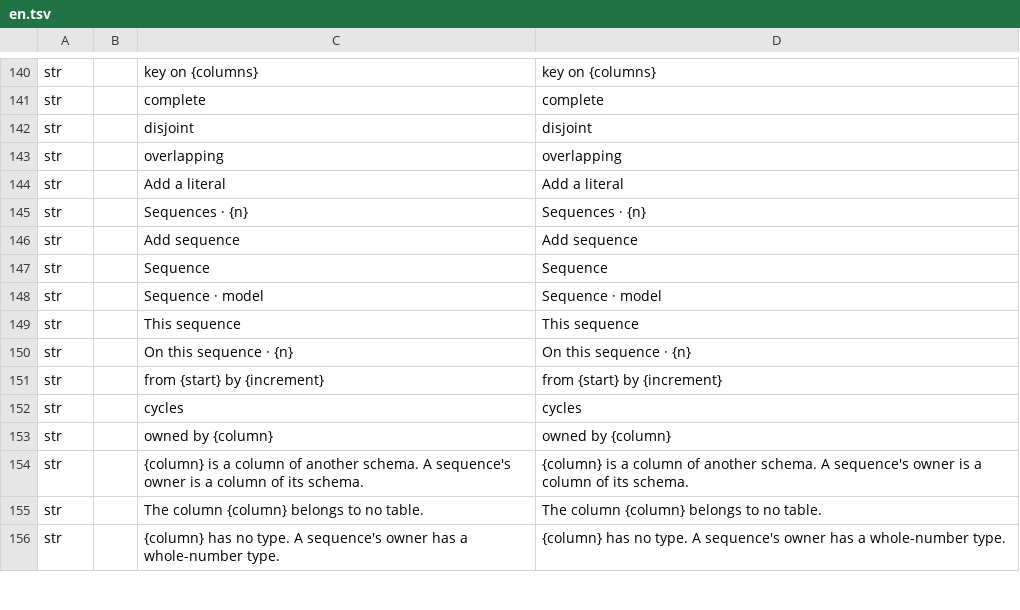
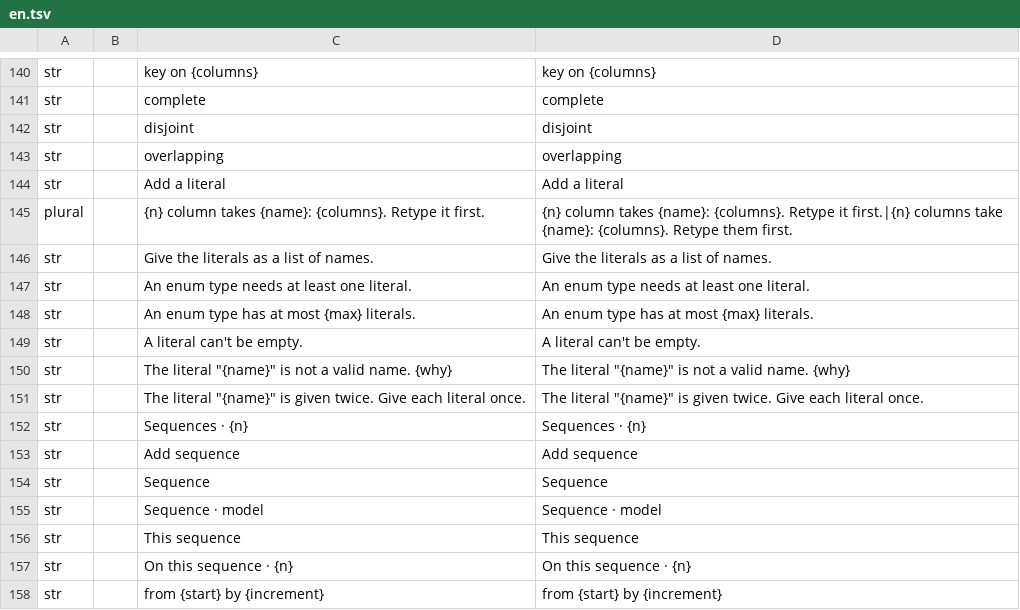
Before and after one commit to software-vision-ai/archforge, a TSV file: crates/ui-egui/src/i18n/en.tsv, drawn as a sheet; only a part is shown, gaps mark what is left out; the shorter side is filled out with more unchanged rows; the diff names each change by its address in the sheet, - before the commit and + after, or states it on an @@ line.

```diff
--- a/crates/ui-egui/src/i18n/en.tsv
+++ b/crates/ui-egui/src/i18n/en.tsv
+row 145: plural |  | {n} column takes {name}: {columns}. Retype it first. | {n} column takes {name}: {columns}. Retype it first.|{n} columns take {name}: {columns}. Retype them first.
+row 146: str |  | Give the literals as a list of names. | Give the literals as a list of names.
+row 147: str |  | An enum type needs at least one literal. | An enum type needs at least one literal.
+row 148: str |  | An enum type has at most {max} literals. | An enum type has at most {max} literals.
+row 149: str |  | A literal can't be empty. | A literal can't be empty.
+row 150: str |  | The literal "{name}" is not a valid name. {why} | The literal "{name}" is not a valid name. {why}
+row 151: str |  | The literal "{name}" is given twice. Give each literal once. | The literal "{name}" is given twice. Give each literal once.
```
Also changed, not shown: crates/ui-egui/src/i18n/de.tsv, crates/ui-egui/src/i18n/es.tsv, 14 other files.
